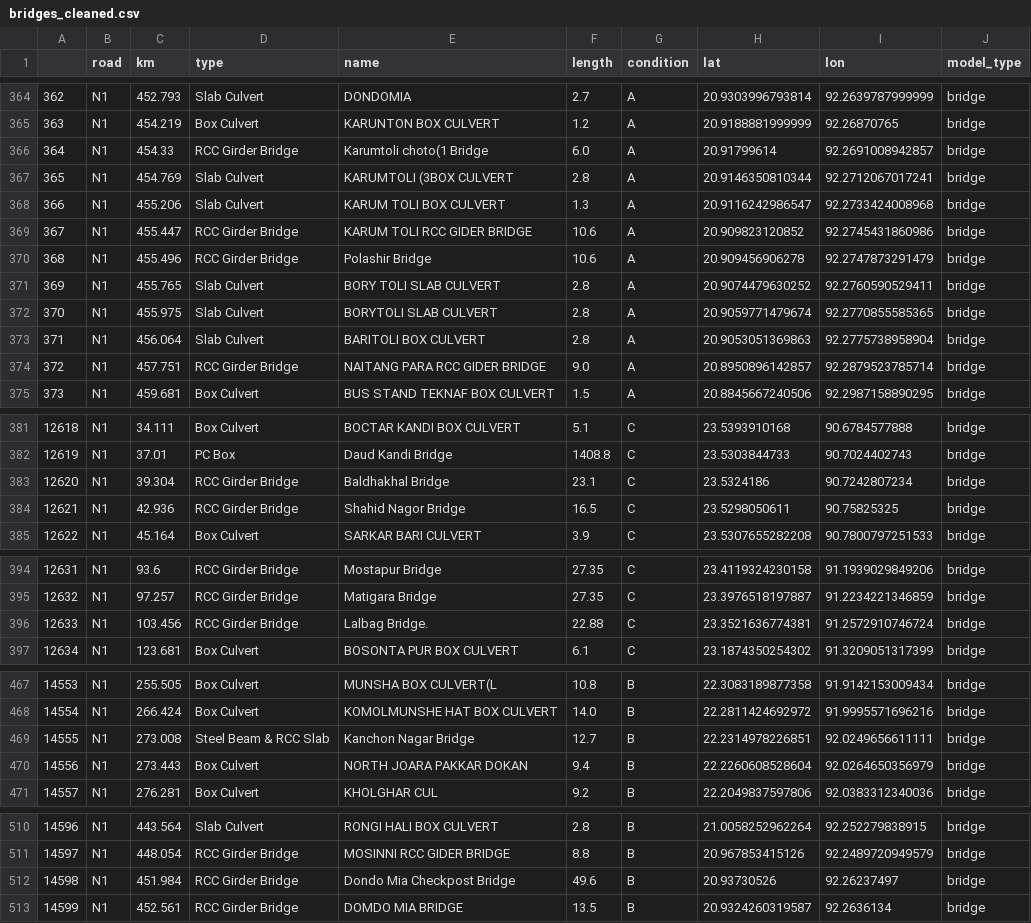
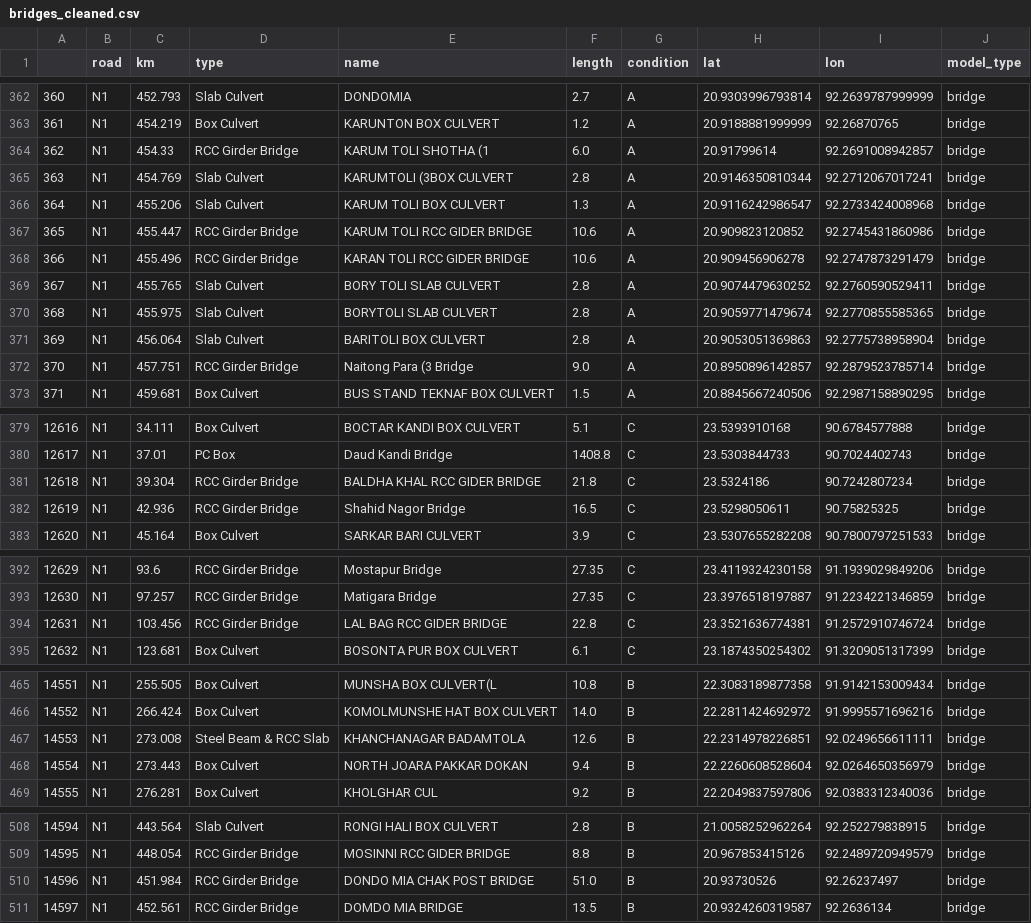
Before and after one commit to mlmoleman/EPA133a-Lab, a CSV file: EPA133a-G07-A2/data/bridges_cleaned.csv, drawn as a sheet; only a part is shown, gaps mark what is left out; addresses are those after the commit; the diff covers the shown part only; the diff names each change by its address in the sheet, - before the commit and + after, or states it on an @@ line.

```diff
--- a/EPA133a-G07-A2/data/bridges_cleaned.csv
+++ b/EPA133a-G07-A2/data/bridges_cleaned.csv
@@ column A renumbered from row 19 down @@
-E364 (name): Karumtoli choto(1 Bridge
+E364 (name): KARUM TOLI SHOTHA (1
-E368 (name): Polashir Bridge
+E368 (name): KARAN TOLI RCC GIDER BRIDGE
-E372 (name): NAITANG PARA RCC GIDER BRIDGE
+E372 (name): Naitong Para (3 Bridge
-E381 (name): Baldhakhal Bridge
+E381 (name): BALDHA KHAL RCC GIDER BRIDGE
-F381 (length): 23.1
+F381 (length): 21.8
-E394 (name): Lalbag Bridge.
+E394 (name): LAL BAG RCC GIDER BRIDGE
-F394 (length): 22.88
+F394 (length): 22.8
-E467 (name): Kanchon Nagar Bridge
+E467 (name): KHANCHANAGAR BADAMTOLA
-F467 (length): 12.7
+F467 (length): 12.6
-E510 (name): Dondo Mia Checkpost Bridge
+E510 (name): DONDO MIA CHAK POST BRIDGE
-F510 (length): 49.6
+F510 (length): 51.0
```
Also changed, not shown: 1 added row, 3 removed rows and 13 edited cells elsewhere in this file, 3 other files.
